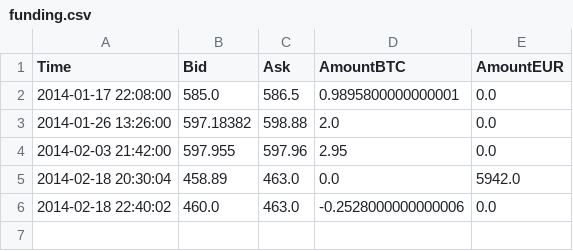
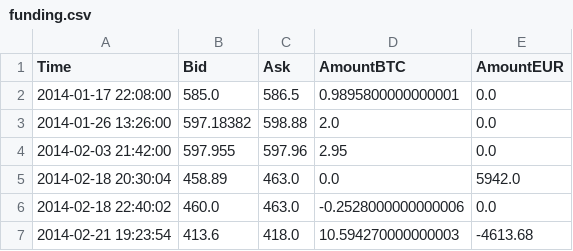
Before and after one commit to phildeutsch/bitbot, a CSV file: data/funding.csv, drawn as a sheet; the diff names each change by its address in the sheet, - before the commit and + after, or states it on an @@ line.

```diff
--- a/data/funding.csv
+++ b/data/funding.csv
+row 7: 2014-02-21 19:23:54 | 413.6 | 418.0 | 10.594270000000003 | -4613.68
```
Also changed, not shown: 1 other file.
